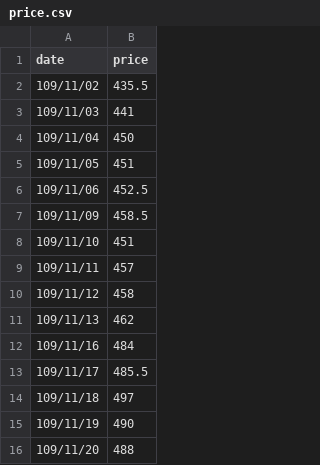
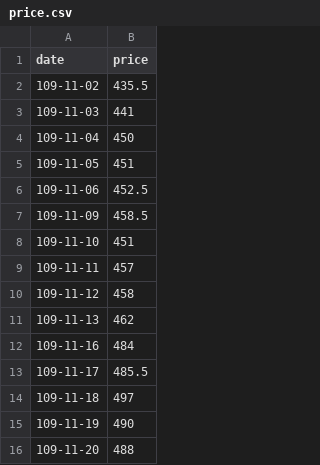
Before and after one commit to SmileTomato515/Stocker, a CSV file: price.csv, drawn as a sheet.

Commit message:
Add files via upload

```diff
--- a/price.csv
+++ b/price.csv
@@ -1,16 +1,16 @@
 date,price
-109/11/02,435.5
-109/11/03,441
-109/11/04,450
-109/11/05,451
-109/11/06,452.5
-109/11/09,458.5
-109/11/10,451
-109/11/11,457
-109/11/12,458
-109/11/13,462
-109/11/16,484
-109/11/17,485.5
-109/11/18,497
-109/11/19,490
-109/11/20,488
+109-11-02,435.5
+109-11-03,441
+109-11-04,450
+109-11-05,451
+109-11-06,452.5
+109-11-09,458.5
+109-11-10,451
+109-11-11,457
+109-11-12,458
+109-11-13,462
+109-11-16,484
+109-11-17,485.5
+109-11-18,497
+109-11-19,490
+109-11-20,488
```
